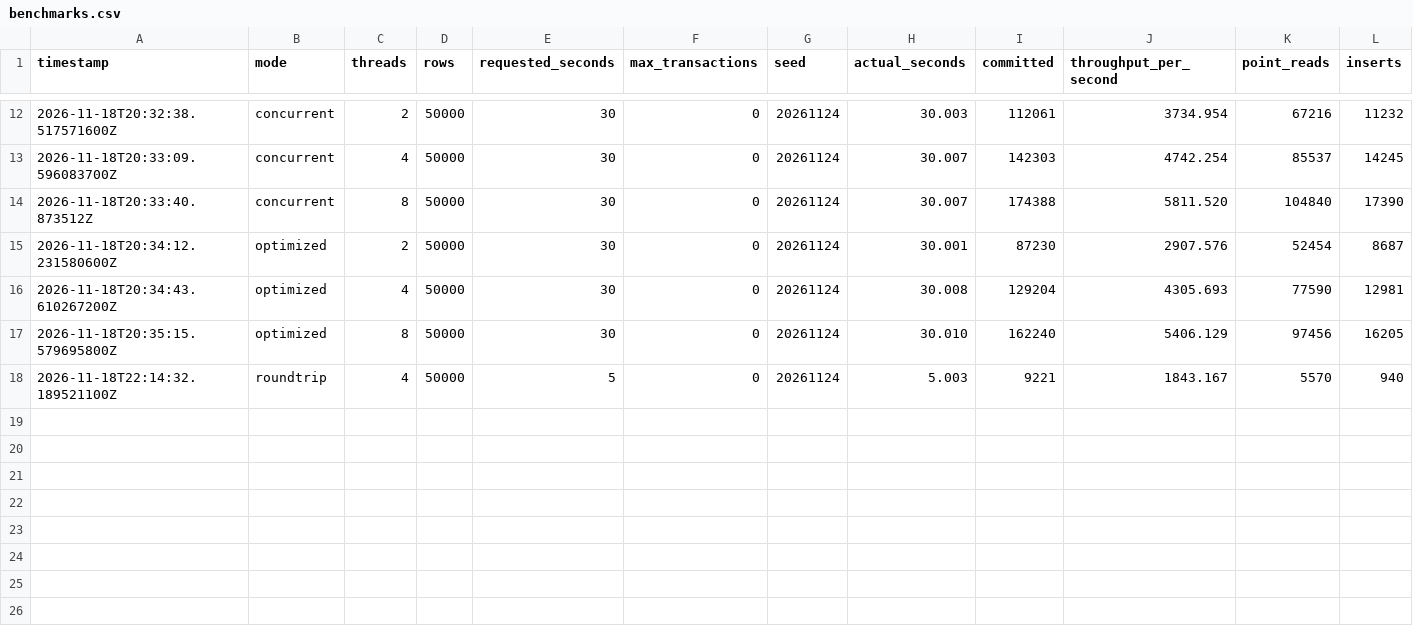
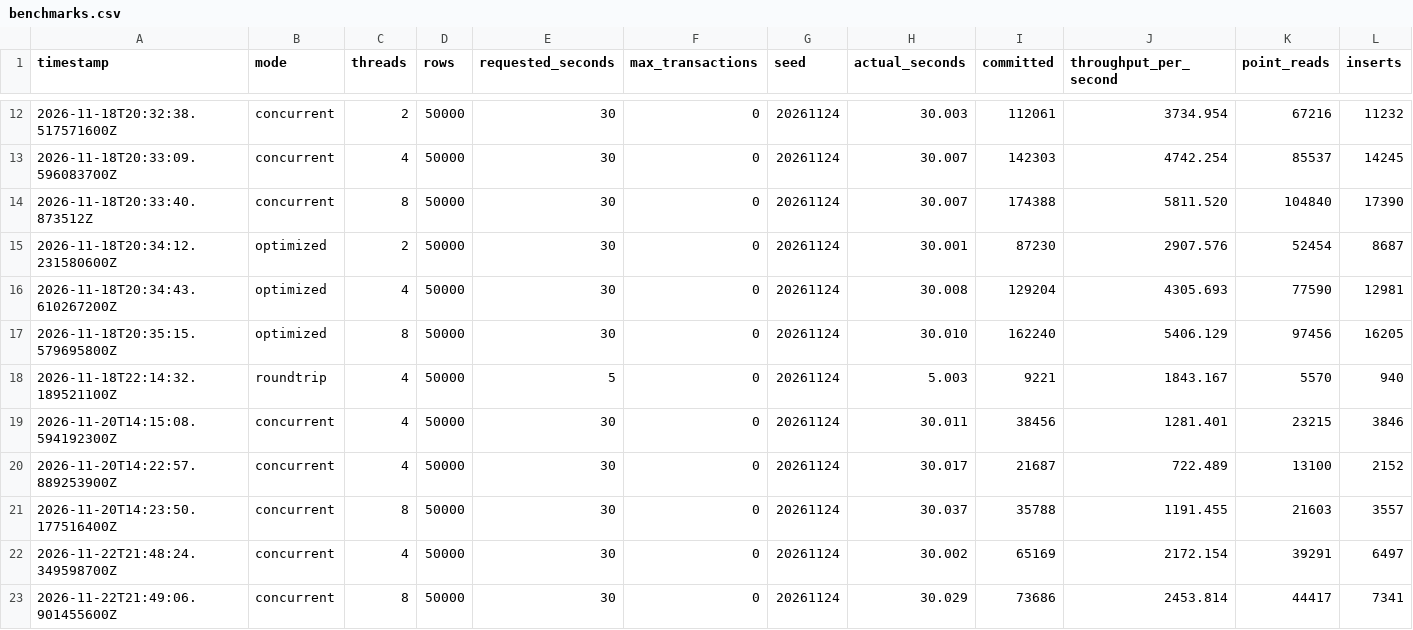
Before and after one commit to bahtibegum/Homework3_2026, a CSV file: results/benchmarks.csv, drawn as a sheet; only a part is shown, gaps mark what is left out; rows hold the shown columns only; the diff names each change by its address in the sheet, - before the commit and + after, or states it on an @@ line.

Commit message:
Update Homework 3 benchmark implementation

```diff
--- a/results/benchmarks.csv
+++ b/results/benchmarks.csv
+row 19: 2026-11-20T14:15:08.594192300Z | concurrent | 4 | 50000 | 30 | 0 | 20261124 | 30.011 | 38456 | 1281.401 | 23215 | 3846
+row 20: 2026-11-20T14:22:57.889253900Z | concurrent | 4 | 50000 | 30 | 0 | 20261124 | 30.017 | 21687 | 722.489 | 13100 | 2152
+row 21: 2026-11-20T14:23:50.177516400Z | concurrent | 8 | 50000 | 30 | 0 | 20261124 | 30.037 | 35788 | 1191.455 | 21603 | 3557
+row 22: 2026-11-22T21:48:24.349598700Z | concurrent | 4 | 50000 | 30 | 0 | 20261124 | 30.002 | 65169 | 2172.154 | 39291 | 6497
+row 23: 2026-11-22T21:49:06.901455600Z | concurrent | 8 | 50000 | 30 | 0 | 20261124 | 30.029 | 73686 | 2453.814 | 44417 | 7341
```
Also changed, not shown: 1 other file.
